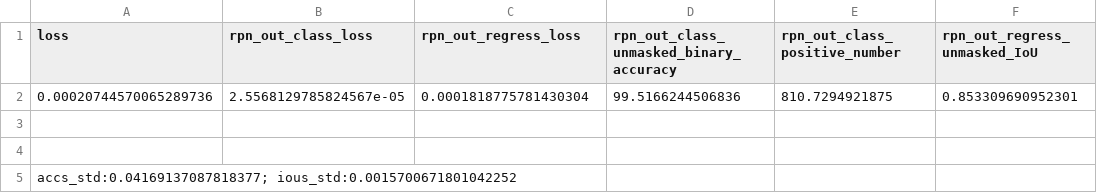
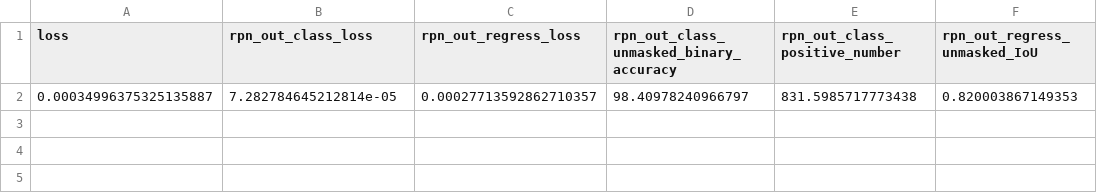
Before and after one commit to billy000400/ImageTrk, a CSV file: python/evaluation/track_detection/rpn/result.csv, drawn as a sheet.

Commit message:
RPN evaluation is corrected. It was using the RPN weights after step 3. Should use the shared weights after step 4 + RPN_layer weights after step 3.

```diff
--- a/python/evaluation/track_detection/rpn/result.csv
+++ b/python/evaluation/track_detection/rpn/result.csv
@@ -1,5 +1,2 @@
 loss,rpn_out_class_loss,rpn_out_regress_loss,rpn_out_class_unmasked_binary_accuracy,rpn_out_class_positive_number,rpn_out_regress_unmasked_IoU
-0.00020744570065289736,2.5568129785824567e-05,0.0001818775781430304,99.5166244506836,810.7294921875,0.853309690952301
-
-
-accs_std:0.04169137087818377; ious_std:0.0015700671801042252
+0.00034996375325135887,7.282784645212814e-05,0.00027713592862710357,98.40978240966797,831.5985717773438,0.820003867149353
```
Also changed, not shown: 1 other file.
